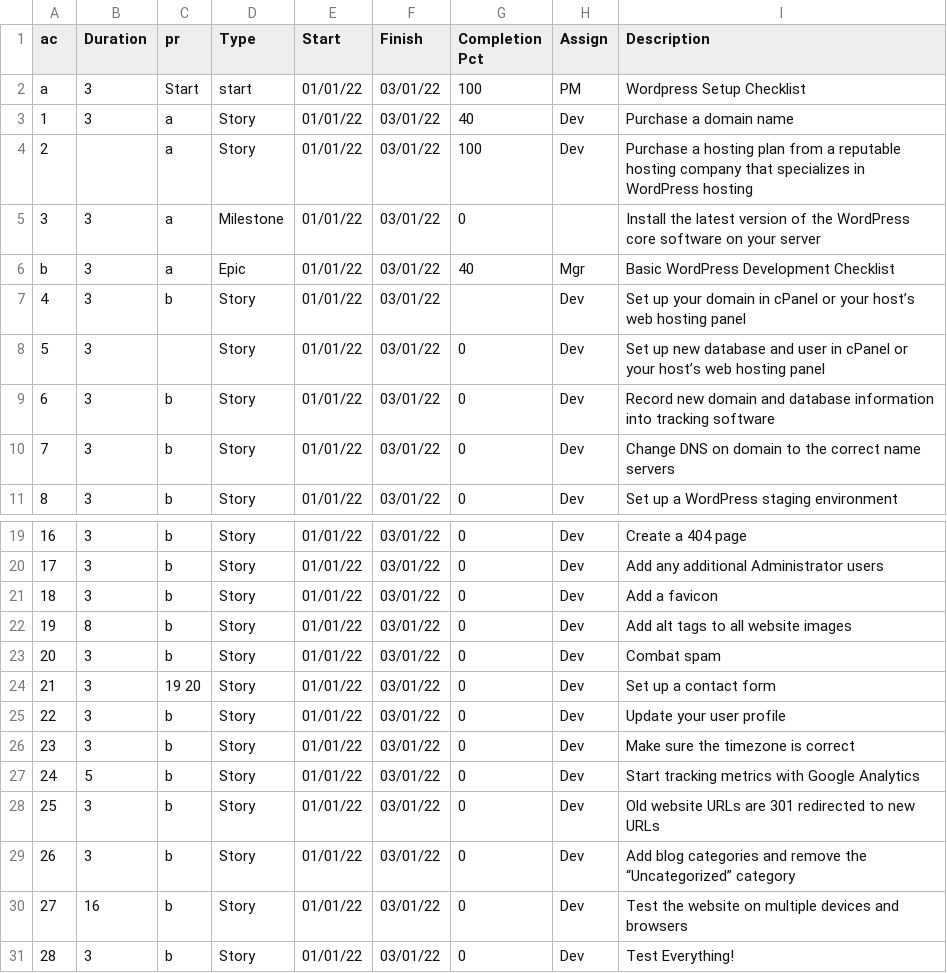
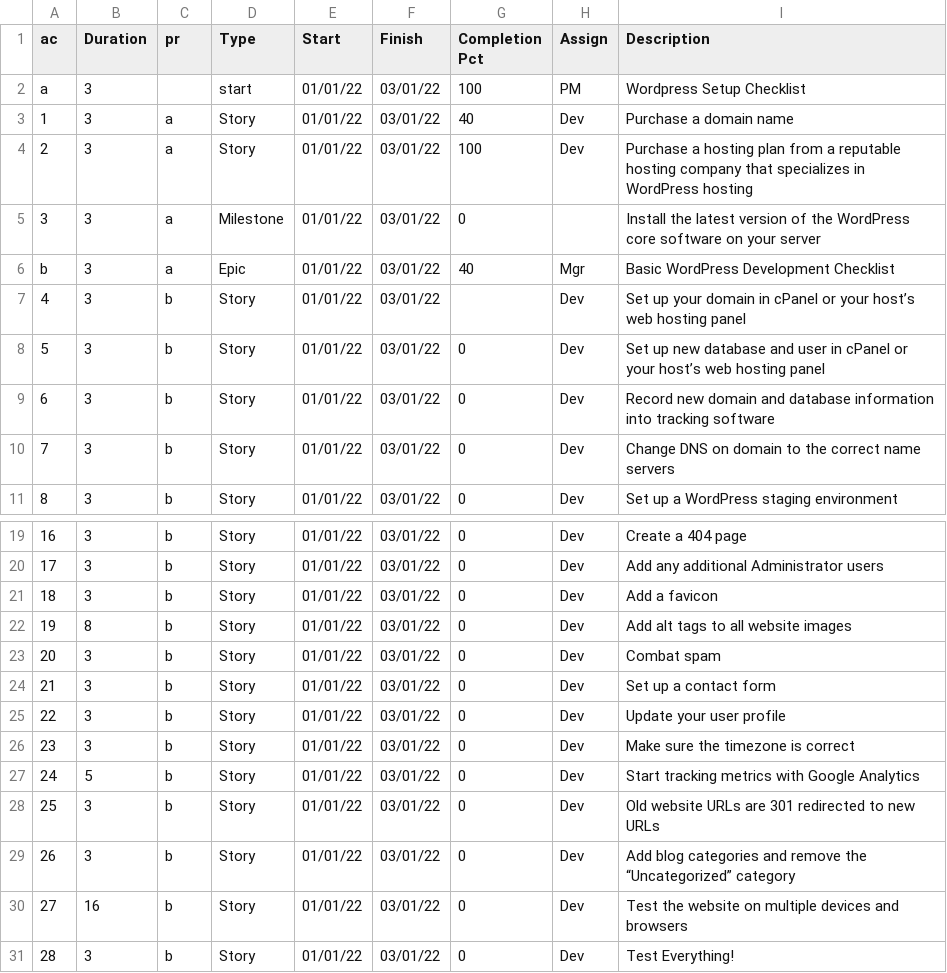
Before and after one commit to jlastwood/pmstreamlit, a CSV file: files/tasks2.csv, drawn as a sheet; only a part is shown, gaps mark what is left out.

Commit message:
tasks

```diff
--- a/files/tasks2.csv
+++ b/files/tasks2.csv
@@ -1,5 +1,5 @@
 ac,Duration,pr,Type,Start,Finish,Completion Pct,Assign,Description
-a,3,Start,start,01/01/22,03/01/22,100,PM,Wordpress Setup Checklist
+a,3,,start,01/01/22,03/01/22,100,PM,Wordpress Setup Checklist
 1,3,a,Story,01/01/22,03/01/22,40,Dev, Purchase a domain name
-2,,a,Story,01/01/22,03/01/22,100,Dev, Purchase a hosting plan from a reputable hosting company that specializes in WordPress hosting
+2,3,a,Story,01/01/22,03/01/22,100,Dev, Purchase a hosting plan from a reputable hosting company that specializes in WordPress hosting
 3,3,a,Milestone,01/01/22,03/01/22,0,, Install the latest version of the WordPress core software on your server
@@ -7,3 +7,3 @@ b,3,a,Epic,01/01/22,03/01/22,40,Mgr,Basic WordPress Development Checklist
 4,3,b,Story,01/01/22,03/01/22,,Dev, Set up your domain in cPanel or your host’s web hosting panel
-5,3,,Story,01/01/22,03/01/22,0,Dev, Set up new database and user in cPanel or your host’s web hosting panel
+5,3,b,Story,01/01/22,03/01/22,0,Dev, Set up new database and user in cPanel or your host’s web hosting panel
 6,3,b,Story,01/01/22,03/01/22,0,Dev, Record new domain and database information into tracking software
@@ -23,3 +23,3 @@ b,3,a,Epic,01/01/22,03/01/22,40,Mgr,Basic WordPress Development Checklist
 20,3,b,Story,01/01/22,03/01/22,0,Dev, Combat spam
-21,3,19 20,Story,01/01/22,03/01/22,0,Dev, Set up a contact form
+21,3,b,Story,01/01/22,03/01/22,0,Dev, Set up a contact form
 22,3,b,Story,01/01/22,03/01/22,0,Dev, Update your user profile
```
Also changed, not shown: files/tasks.csv, 13 other files.
